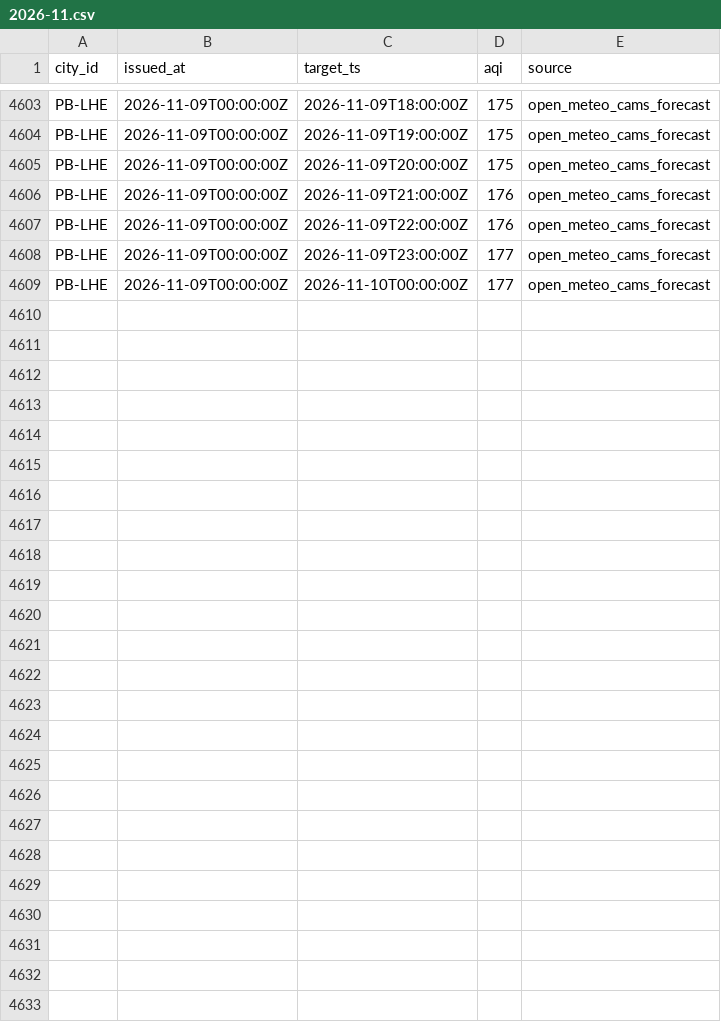
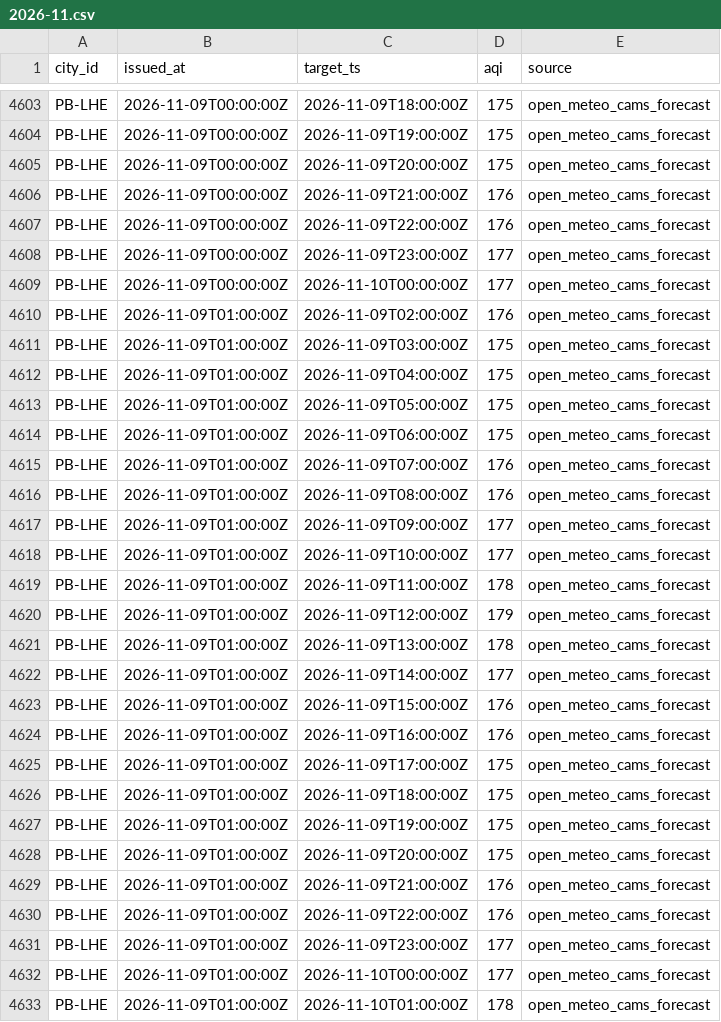
Before and after one commit to Xftab/airlume, a CSV file: data/archive/forecasts/open_meteo_cams_forecast/2026-11.csv, drawn as a sheet; only a part is shown, gaps mark what is left out.

Commit message:
data: hourly collection 2026-11-09T01:00Z

```diff
--- a/data/archive/forecasts/open_meteo_cams_forecast/2026-11.csv
+++ b/data/archive/forecasts/open_meteo_cams_forecast/2026-11.csv
@@ -4609 +4609,25 @@ PB-LHE,2026-11-09T00:00:00Z,2026-11-09T23:00:00Z,177,open_meteo_cams_forecast
 PB-LHE,2026-11-09T00:00:00Z,2026-11-10T00:00:00Z,177,open_meteo_cams_forecast
+PB-LHE,2026-11-09T01:00:00Z,2026-11-09T02:00:00Z,176,open_meteo_cams_forecast
+PB-LHE,2026-11-09T01:00:00Z,2026-11-09T03:00:00Z,175,open_meteo_cams_forecast
+PB-LHE,2026-11-09T01:00:00Z,2026-11-09T04:00:00Z,175,open_meteo_cams_forecast
+PB-LHE,2026-11-09T01:00:00Z,2026-11-09T05:00:00Z,175,open_meteo_cams_forecast
+PB-LHE,2026-11-09T01:00:00Z,2026-11-09T06:00:00Z,175,open_meteo_cams_forecast
+PB-LHE,2026-11-09T01:00:00Z,2026-11-09T07:00:00Z,176,open_meteo_cams_forecast
+PB-LHE,2026-11-09T01:00:00Z,2026-11-09T08:00:00Z,176,open_meteo_cams_forecast
+PB-LHE,2026-11-09T01:00:00Z,2026-11-09T09:00:00Z,177,open_meteo_cams_forecast
+PB-LHE,2026-11-09T01:00:00Z,2026-11-09T10:00:00Z,177,open_meteo_cams_forecast
+PB-LHE,2026-11-09T01:00:00Z,2026-11-09T11:00:00Z,178,open_meteo_cams_forecast
+PB-LHE,2026-11-09T01:00:00Z,2026-11-09T12:00:00Z,179,open_meteo_cams_forecast
+PB-LHE,2026-11-09T01:00:00Z,2026-11-09T13:00:00Z,178,open_meteo_cams_forecast
+PB-LHE,2026-11-09T01:00:00Z,2026-11-09T14:00:00Z,177,open_meteo_cams_forecast
+PB-LHE,2026-11-09T01:00:00Z,2026-11-09T15:00:00Z,176,open_meteo_cams_forecast
+PB-LHE,2026-11-09T01:00:00Z,2026-11-09T16:00:00Z,176,open_meteo_cams_forecast
+PB-LHE,2026-11-09T01:00:00Z,2026-11-09T17:00:00Z,175,open_meteo_cams_forecast
+PB-LHE,2026-11-09T01:00:00Z,2026-11-09T18:00:00Z,175,open_meteo_cams_forecast
+PB-LHE,2026-11-09T01:00:00Z,2026-11-09T19:00:00Z,175,open_meteo_cams_forecast
+PB-LHE,2026-11-09T01:00:00Z,2026-11-09T20:00:00Z,175,open_meteo_cams_forecast
+PB-LHE,2026-11-09T01:00:00Z,2026-11-09T21:00:00Z,176,open_meteo_cams_forecast
+PB-LHE,2026-11-09T01:00:00Z,2026-11-09T22:00:00Z,176,open_meteo_cams_forecast
+PB-LHE,2026-11-09T01:00:00Z,2026-11-09T23:00:00Z,177,open_meteo_cams_forecast
+PB-LHE,2026-11-09T01:00:00Z,2026-11-10T00:00:00Z,177,open_meteo_cams_forecast
+PB-LHE,2026-11-09T01:00:00Z,2026-11-10T01:00:00Z,178,open_meteo_cams_forecast
```
Also changed, not shown: data/archive/city_hourly/open_meteo_cams/2026-11.csv.
